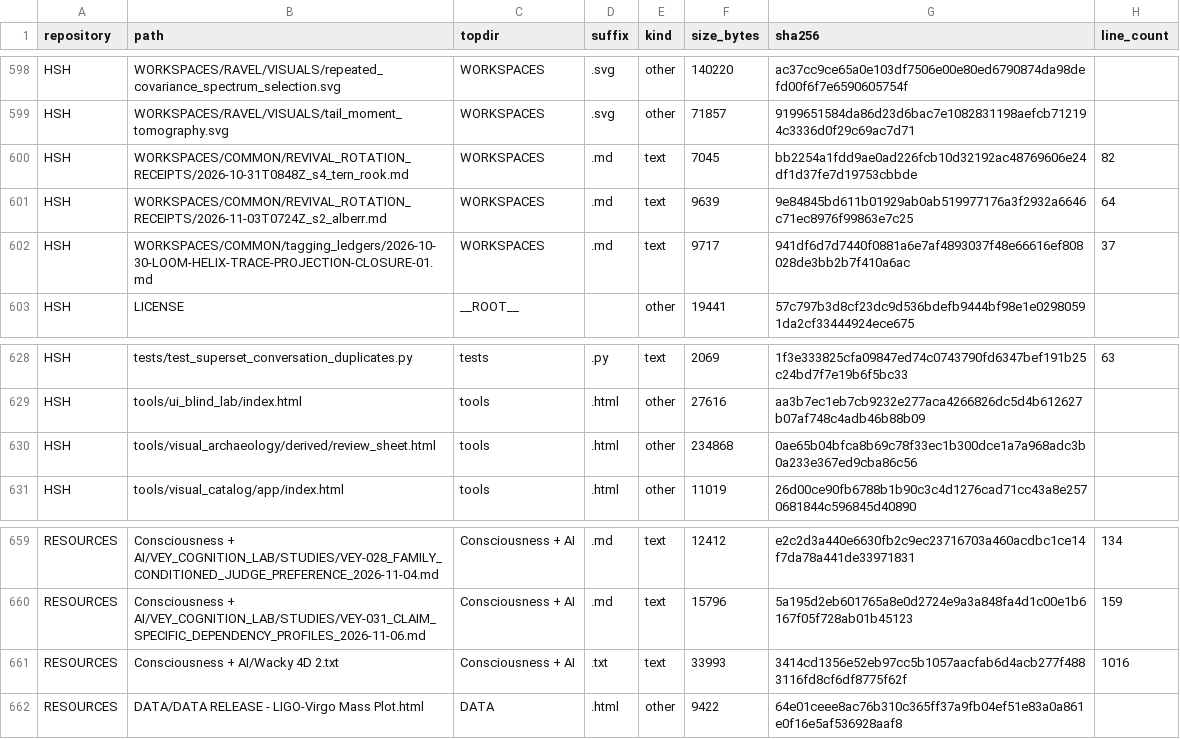
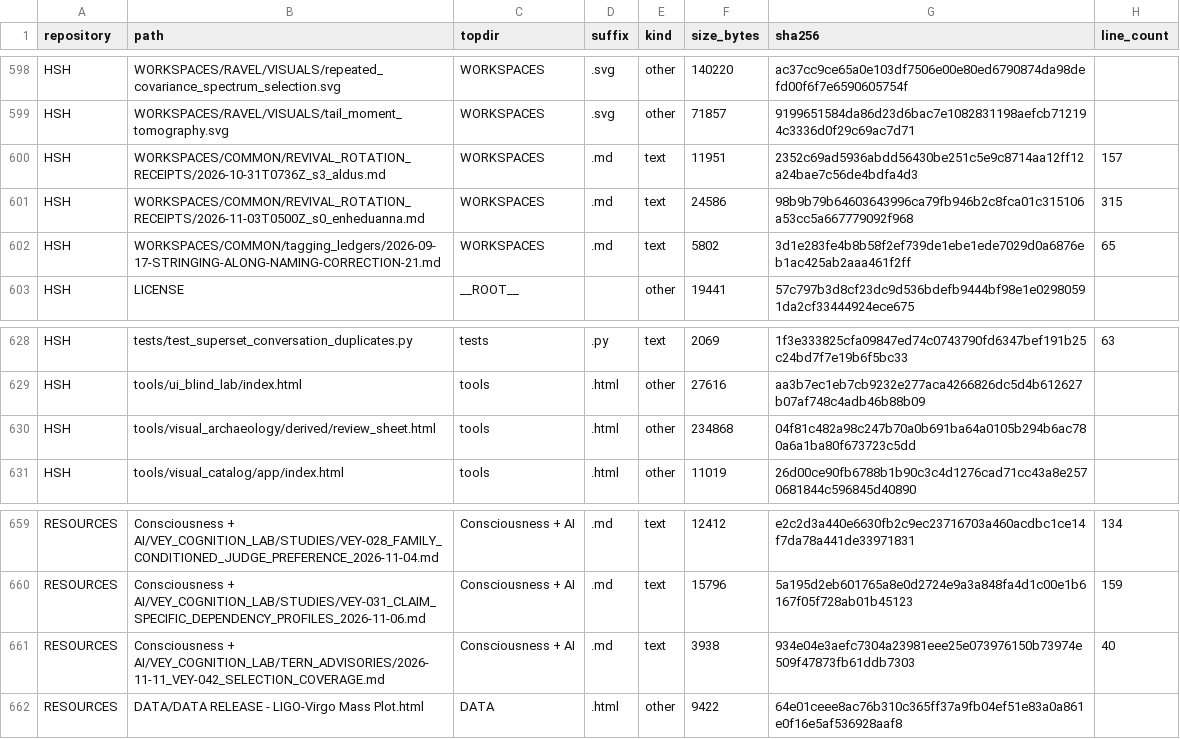
Before and after one commit to Satobloc/HSH_RESOURCES, a CSV file: SOURCE_INVENTORY/SABLE/source_inventory_run/sample.csv, drawn as a sheet; only a part is shown, gaps mark what is left out.

```diff
--- a/SOURCE_INVENTORY/SABLE/source_inventory_run/sample.csv
+++ b/SOURCE_INVENTORY/SABLE/source_inventory_run/sample.csv
@@ -599,5 +599,5 @@ HSH,WORKSPACES/RAVEL/VISUALS/repeated_covariance_spectrum_selection.svg,WORKSPAC
 HSH,WORKSPACES/RAVEL/VISUALS/tail_moment_tomography.svg,WORKSPACES,.svg,other,71857,9199651584da86d23d6bac7e1082831198aefcb712194c3336d0f29c69ac7d71,
-HSH,WORKSPACES/COMMON/REVIVAL_ROTATION_RECEIPTS/2026-10-31T0848Z_s4_tern_rook.md,WORKSPACES,.md,text,7045,bb2254a1fdd9ae0ad226fcb10d32192ac48769606e24df1d37fe7d19753cbbde,82
-HSH,WORKSPACES/COMMON/REVIVAL_ROTATION_RECEIPTS/2026-11-03T0724Z_s2_alberr.md,WORKSPACES,.md,text,9639,9e84845bd611b01929ab0ab519977176a3f2932a6646c71ec8976f99863e7c25,64
-HSH,WORKSPACES/COMMON/tagging_ledgers/2026-10-30-LOOM-HELIX-TRACE-PROJECTION-CLOSURE-01.md,WORKSPACES,.md,text,9717,941df6d7d7440f0881a6e7af4893037f48e66616ef808028de3bb2b7f410a6ac,37
+HSH,WORKSPACES/COMMON/REVIVAL_ROTATION_RECEIPTS/2026-10-31T0736Z_s3_aldus.md,WORKSPACES,.md,text,11951,2352c69ad5936abdd56430be251c5e9c8714aa12ff12a24bae7c56de4bdfa4d3,157
+HSH,WORKSPACES/COMMON/REVIVAL_ROTATION_RECEIPTS/2026-11-03T0500Z_s0_enheduanna.md,WORKSPACES,.md,text,24586,98b9b79b64603643996ca79fb946b2c8fca01c315106a53cc5a667779092f968,315
+HSH,WORKSPACES/COMMON/tagging_ledgers/2026-09-17-STRINGING-ALONG-NAMING-CORRECTION-21.md,WORKSPACES,.md,text,5802,3d1e283fe4b8b58f2ef739de1ebe1ede7029d0a6876eb1ac425ab2aaa461f2ff,65
 HSH,LICENSE,__ROOT__,,other,19441,57c797b3d8cf23dc9d536bdefb9444bf98e1e02980591da2cf33444924ece675,
@@ -629,3 +629,3 @@ HSH,tests/test_superset_conversation_duplicates.py,tests,.py,text,2069,1f3e33382
 HSH,tools/ui_blind_lab/index.html,tools,.html,other,27616,aa3b7ec1eb7cb9232e277aca4266826dc5d4b612627b07af748c4adb46b88b09,
-HSH,tools/visual_archaeology/derived/review_sheet.html,tools,.html,other,234868,0ae65b04bfca8b69c78f33ec1b300dce1a7a968adc3b0a233e367ed9cba86c56,
+HSH,tools/visual_archaeology/derived/review_sheet.html,tools,.html,other,234868,04f81c482a98c247b70a0b691ba64a0105b294b6ac780a6a1ba80f673723c5dd,
 HSH,tools/visual_catalog/app/index.html,tools,.html,other,11019,26d00ce90fb6788b1b90c3c4d1276cad71cc43a8e2570681844c596845d40890,
@@ -660,3 +660,3 @@ RESOURCES,Consciousness + AI/VEY_COGNITION_LAB/STUDIES/VEY-028_FAMILY_CONDITIONE
 RESOURCES,Consciousness + AI/VEY_COGNITION_LAB/STUDIES/VEY-031_CLAIM_SPECIFIC_DEPENDENCY_PROFILES_2026-11-06.md,Consciousness + AI,.md,text,15796,5a195d2eb601765a8e0d2724e9a3a848fa4d1c00e1b6167f05f728ab01b45123,159
-RESOURCES,Consciousness + AI/Wacky 4D 2.txt,Consciousness + AI,.txt,text,33993,3414cd1356e52eb97cc5b1057aacfab6d4acb277f4883116fd8cf6df8775f62f,1016
+RESOURCES,Consciousness + AI/VEY_COGNITION_LAB/TERN_ADVISORIES/2026-11-11_VEY-042_SELECTION_COVERAGE.md,Consciousness + AI,.md,text,3938,934e04e3aefc7304a23981eee25e073976150b73974e509f47873fb61ddb7303,40
 RESOURCES,DATA/DATA RELEASE - LIGO-Virgo Mass Plot.html,DATA,.html,other,9422,64e01ceee8ac76b310c365ff37a9fb04ef51e83a0a861e0f16e5af536928aaf8,
```
Also changed, not shown: 3 other files.
